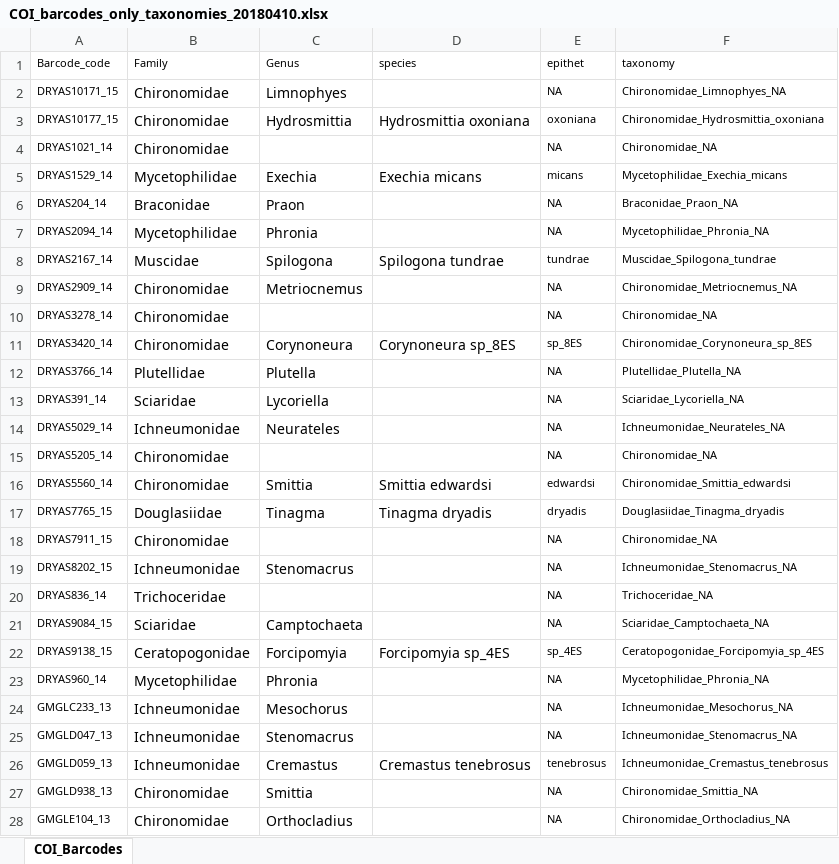
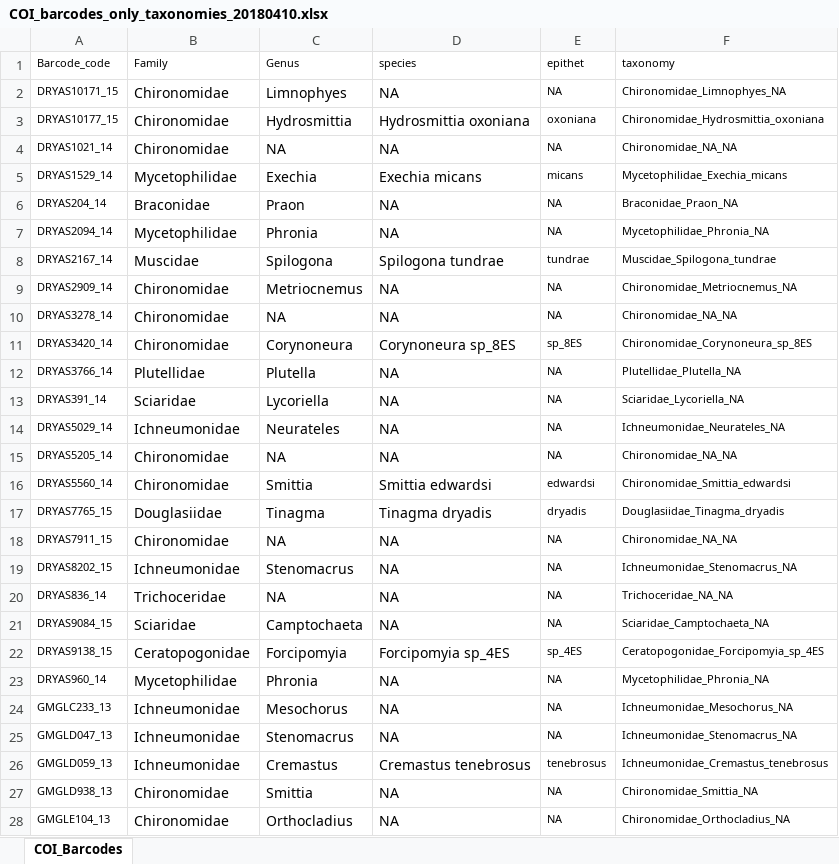
Before and after one commit to dougwyu/ArcDyn_2, an Excel workbook: 5_taxonomy/COI_barcodes_only_taxonomies_20180410.xlsx, sheet COI_Barcodes, drawn as a sheet; only a part is shown; values as stored, in another font and other column widths than the file's, no borders; the diff covers the shown part only; the diff names each change by its address in the sheet, - before the commit and + after, or states it on an @@ line.

```diff
--- a/5_taxonomy/COI_barcodes_only_taxonomies_20180410.xlsx (sheet COI_Barcodes)
+++ b/5_taxonomy/COI_barcodes_only_taxonomies_20180410.xlsx (sheet COI_Barcodes)
-D2 (species): (empty)
+D2 (species): NA
-C4 (Genus): (empty)
+C4 (Genus): NA
-D4 (species): (empty)
+D4 (species): NA
-F4 (taxonomy): Chironomidae_NA
+F4 (taxonomy): Chironomidae_NA_NA
-D6:D7 (species): (empty)
+D6:D7 (species): NA
-D9:D10 (species): (empty)
+D9:D10 (species): NA
-C10 (Genus): (empty)
+C10 (Genus): NA
-F10 (taxonomy): Chironomidae_NA
+F10 (taxonomy): Chironomidae_NA_NA
-D12:D15 (species): (empty)
+D12:D15 (species): NA
-C15 (Genus): (empty)
+C15 (Genus): NA
-F15 (taxonomy): Chironomidae_NA
+F15 (taxonomy): Chironomidae_NA_NA
-C18 (Genus): (empty)
+C18 (Genus): NA
-D18:D21 (species): (empty)
+D18:D21 (species): NA
-F18 (taxonomy): Chironomidae_NA
+F18 (taxonomy): Chironomidae_NA_NA
-C20 (Genus): (empty)
+C20 (Genus): NA
-F20 (taxonomy): Trichoceridae_NA
+F20 (taxonomy): Trichoceridae_NA_NA
-D23:D25 (species): (empty)
+D23:D25 (species): NA
-D27:D28 (species): (empty)
+D27:D28 (species): NA
```
Also changed, not shown: 133 edited cells elsewhere in this sheet, 7 other files.
